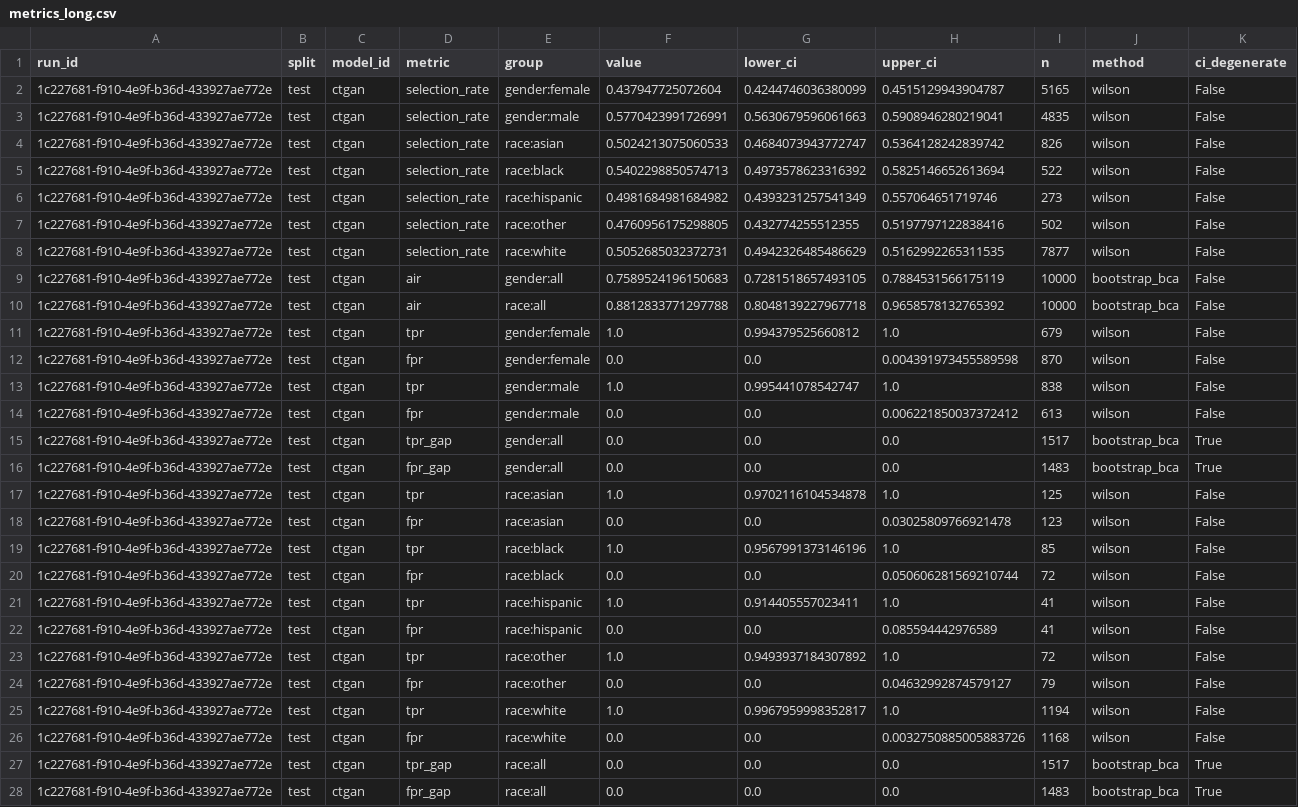
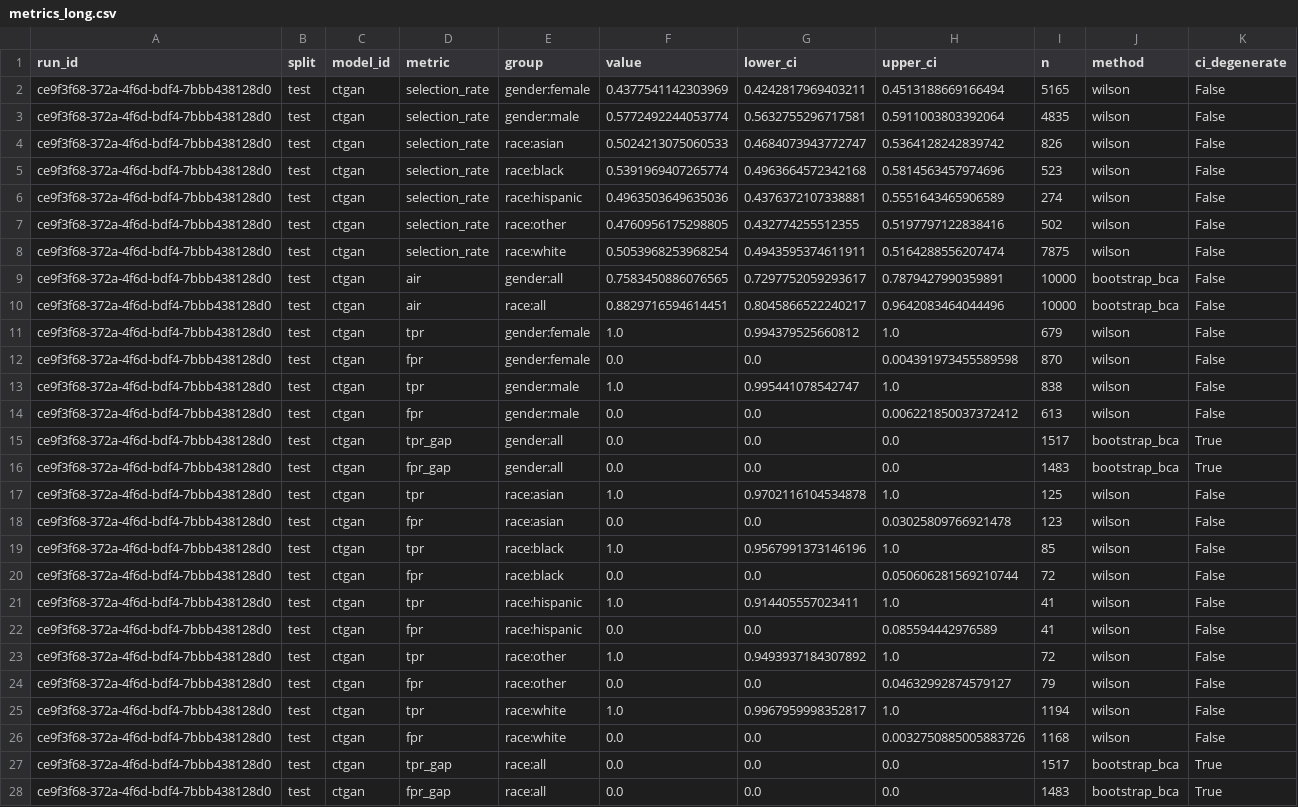
Before and after one commit to equilens-labs/fl-bsa-whitepaper, a CSV file: intake/metrics_long.csv, drawn as a sheet; the diff names each change by its address in the sheet, - before the commit and + after, or states it on an @@ line.

```diff
--- a/intake/metrics_long.csv
+++ b/intake/metrics_long.csv
-A2:A28 (run_id): 1c227681-f910-4e9f-b36d-433927ae772e
+A2:A28 (run_id): ce9f3f68-372a-4f6d-bdf4-7bbb438128d0
-F2 (value): 0.437947725072604
+F2 (value): 0.4377541142303969
-G2 (lower_ci): 0.4244746036380099
+G2 (lower_ci): 0.4242817969403211
-H2 (upper_ci): 0.4515129943904787
+H2 (upper_ci): 0.4513188669166494
-F3 (value): 0.5770423991726991
+F3 (value): 0.5772492244053774
-G3 (lower_ci): 0.5630679596061663
+G3 (lower_ci): 0.5632755296717581
-H3 (upper_ci): 0.5908946280219041
+H3 (upper_ci): 0.5911003803392064
-F5 (value): 0.5402298850574713
+F5 (value): 0.5391969407265774
-G5 (lower_ci): 0.4973578623316392
+G5 (lower_ci): 0.4963664572342168
-H5 (upper_ci): 0.5825146652613694
+H5 (upper_ci): 0.5814563457974696
-I5 (n): 522
+I5 (n): 523
-F6 (value): 0.4981684981684982
+F6 (value): 0.4963503649635036
-G6 (lower_ci): 0.4393231257541349
+G6 (lower_ci): 0.4376372107338881
-H6 (upper_ci): 0.557064651719746
+H6 (upper_ci): 0.5551643465906589
-I6 (n): 273
+I6 (n): 274
-F8 (value): 0.5052685032372731
+F8 (value): 0.5053968253968254
-G8 (lower_ci): 0.4942326485486629
+G8 (lower_ci): 0.4943595374611911
-H8 (upper_ci): 0.5162992265311535
+H8 (upper_ci): 0.5164288556207474
-I8 (n): 7877
+I8 (n): 7875
-F9 (value): 0.7589524196150683
+F9 (value): 0.7583450886076565
-G9 (lower_ci): 0.7281518657493105
+G9 (lower_ci): 0.7297752059293617
-H9 (upper_ci): 0.7884531566175119
+H9 (upper_ci): 0.7879427990359891
-F10 (value): 0.8812833771297788
+F10 (value): 0.8829716594614451
-G10 (lower_ci): 0.8048139227967718
+G10 (lower_ci): 0.8045866522240217
-H10 (upper_ci): 0.9658578132765392
+H10 (upper_ci): 0.9642083464044496
```
Also changed, not shown: intake/group_confusion.csv, intake/selection_rates.csv, 32 other files.
